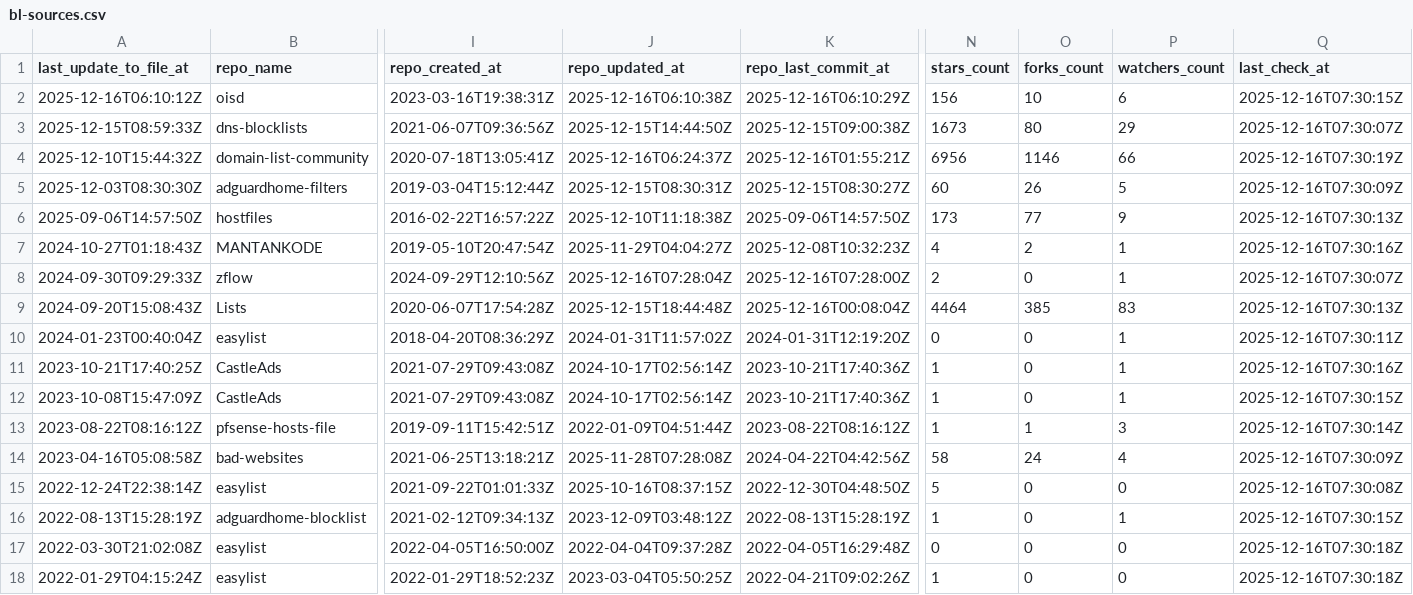
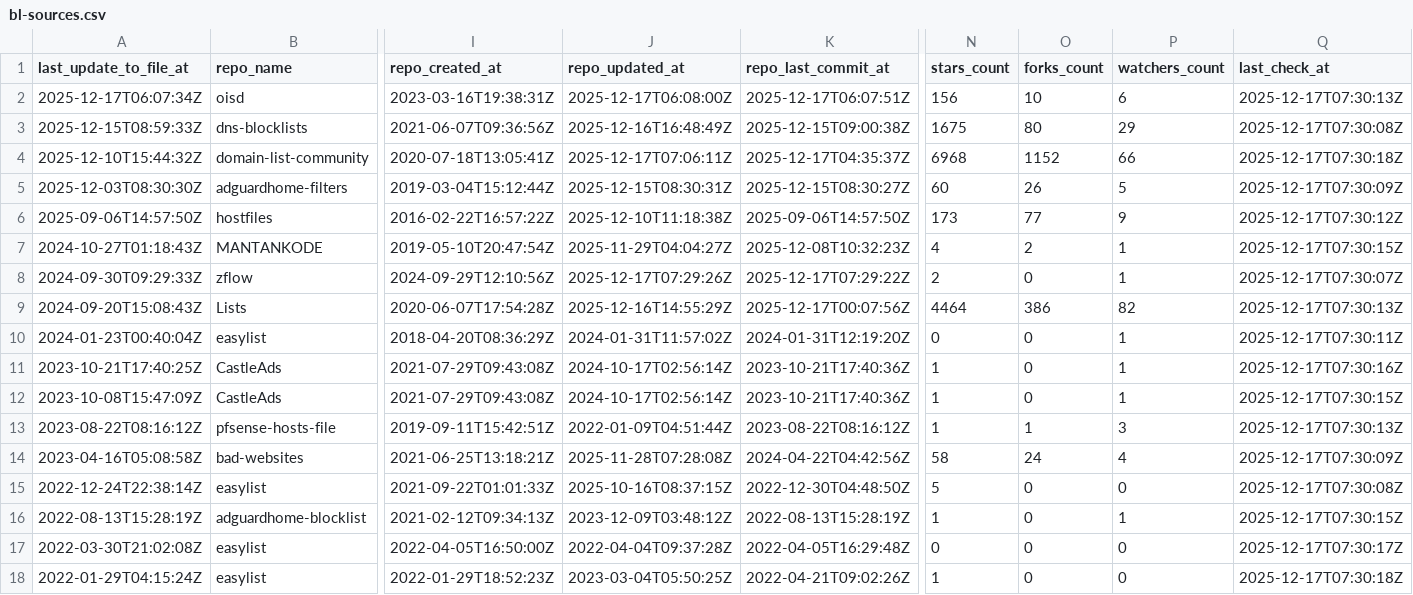
Before and after one commit to omkar861856/porn-domains, a CSV file: blacklist/bl-sources.csv, drawn as a sheet; only a part is shown, gaps mark what is left out; the diff covers the shown part only; the diff names each change by its address in the sheet, - before the commit and + after, or states it on an @@ line.

Commit message:
[AUTO] Rebuild CSV files for sources
Runtime: 00h:00m:18s

```diff
--- a/blacklist/bl-sources.csv
+++ b/blacklist/bl-sources.csv
-A2 (last_update_to_file_at): 2025-12-16T06:10:12Z
+A2 (last_update_to_file_at): 2025-12-17T06:07:34Z
-J2 (repo_updated_at): 2025-12-16T06:10:38Z
+J2 (repo_updated_at): 2025-12-17T06:08:00Z
-K2 (repo_last_commit_at): 2025-12-16T06:10:29Z
+K2 (repo_last_commit_at): 2025-12-17T06:07:51Z
-Q2 (last_check_at): 2025-12-16T07:30:15Z
+Q2 (last_check_at): 2025-12-17T07:30:13Z
-J3 (repo_updated_at): 2025-12-15T14:44:50Z
+J3 (repo_updated_at): 2025-12-16T16:48:49Z
-N3 (stars_count): 1673
+N3 (stars_count): 1675
-Q3 (last_check_at): 2025-12-16T07:30:07Z
+Q3 (last_check_at): 2025-12-17T07:30:08Z
-J4 (repo_updated_at): 2025-12-16T06:24:37Z
+J4 (repo_updated_at): 2025-12-17T07:06:11Z
-K4 (repo_last_commit_at): 2025-12-16T01:55:21Z
+K4 (repo_last_commit_at): 2025-12-17T04:35:37Z
-N4 (stars_count): 6956
+N4 (stars_count): 6968
-O4 (forks_count): 1146
+O4 (forks_count): 1152
-Q4 (last_check_at): 2025-12-16T07:30:19Z
+Q4 (last_check_at): 2025-12-17T07:30:18Z
-Q5 (last_check_at): 2025-12-16T07:30:09Z
+Q5 (last_check_at): 2025-12-17T07:30:09Z
-Q6 (last_check_at): 2025-12-16T07:30:13Z
+Q6 (last_check_at): 2025-12-17T07:30:12Z
-Q7 (last_check_at): 2025-12-16T07:30:16Z
+Q7 (last_check_at): 2025-12-17T07:30:15Z
-J8 (repo_updated_at): 2025-12-16T07:28:04Z
+J8 (repo_updated_at): 2025-12-17T07:29:26Z
-K8 (repo_last_commit_at): 2025-12-16T07:28:00Z
+K8 (repo_last_commit_at): 2025-12-17T07:29:22Z
-Q8 (last_check_at): 2025-12-16T07:30:07Z
+Q8 (last_check_at): 2025-12-17T07:30:07Z
-J9 (repo_updated_at): 2025-12-15T18:44:48Z
+J9 (repo_updated_at): 2025-12-16T14:55:29Z
-K9 (repo_last_commit_at): 2025-12-16T00:08:04Z
+K9 (repo_last_commit_at): 2025-12-17T00:07:56Z
-O9 (forks_count): 385
+O9 (forks_count): 386
-P9 (watchers_count): 83
+P9 (watchers_count): 82
-Q9 (last_check_at): 2025-12-16T07:30:13Z
+Q9 (last_check_at): 2025-12-17T07:30:13Z
-Q10 (last_check_at): 2025-12-16T07:30:11Z
+Q10 (last_check_at): 2025-12-17T07:30:11Z
-Q11 (last_check_at): 2025-12-16T07:30:16Z
+Q11 (last_check_at): 2025-12-17T07:30:16Z
-Q12 (last_check_at): 2025-12-16T07:30:15Z
+Q12 (last_check_at): 2025-12-17T07:30:15Z
-Q13 (last_check_at): 2025-12-16T07:30:14Z
+Q13 (last_check_at): 2025-12-17T07:30:13Z
-Q14 (last_check_at): 2025-12-16T07:30:09Z
+Q14 (last_check_at): 2025-12-17T07:30:09Z
-Q15 (last_check_at): 2025-12-16T07:30:08Z
+Q15 (last_check_at): 2025-12-17T07:30:08Z
-Q16 (last_check_at): 2025-12-16T07:30:15Z
+Q16 (last_check_at): 2025-12-17T07:30:15Z
-Q17 (last_check_at): 2025-12-16T07:30:18Z
+Q17 (last_check_at): 2025-12-17T07:30:17Z
-Q18 (last_check_at): 2025-12-16T07:30:18Z
+Q18 (last_check_at): 2025-12-17T07:30:18Z
```
Also changed, not shown: 16 edited cells elsewhere in this file.
